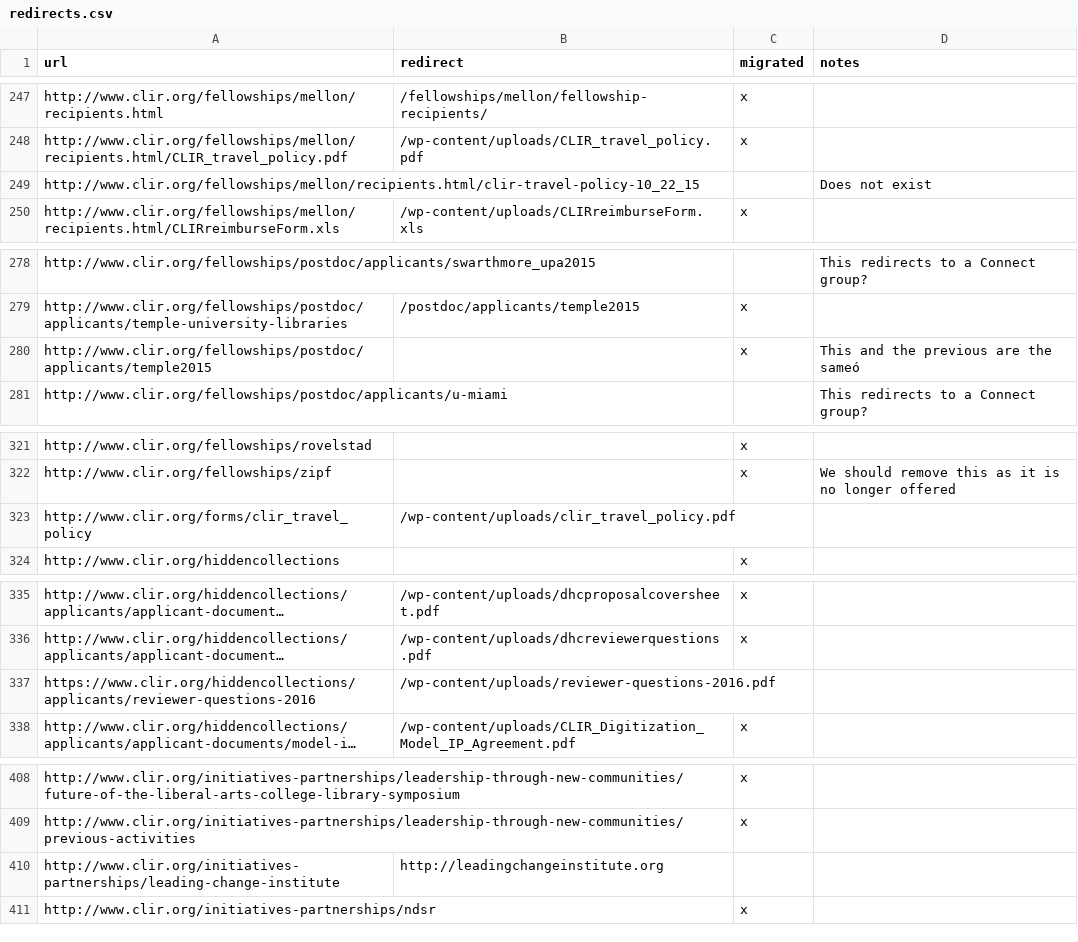
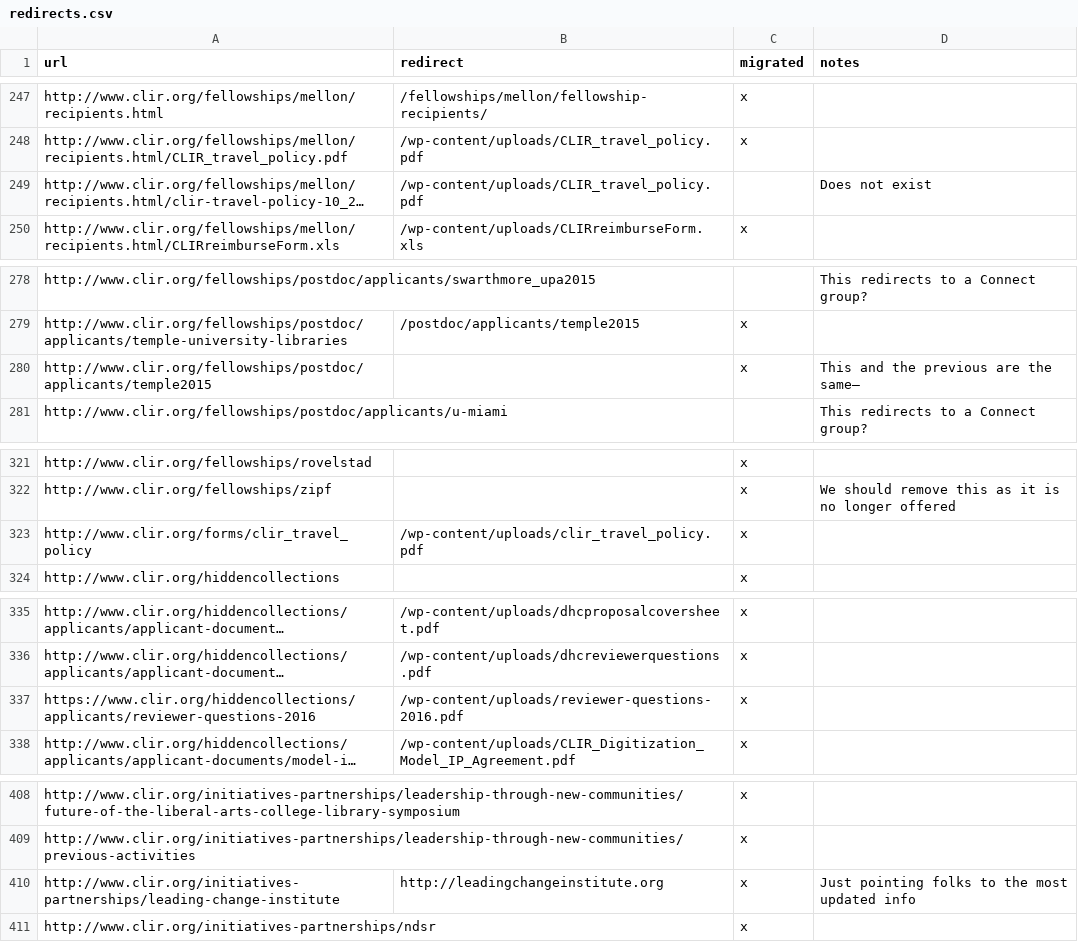
Before and after one commit to clirdlf/clir_theme, a CSV file: redirects.csv, drawn as a sheet; only a part is shown, gaps mark what is left out; long unchanged cells end in …; the diff covers the shown part only; the diff names each change by its address in the sheet, - before the commit and + after, or states it on an @@ line.

```diff
--- a/redirects.csv
+++ b/redirects.csv
-B249 (redirect): (empty)
+B249 (redirect): /wp-content/uploads/CLIR_travel_policy.pdf
-D280 (notes): This and the previous are the sameó
+D280 (notes): This and the previous are the same—
-C323 (migrated): (empty)
+C323 (migrated): x
-C337 (migrated): (empty)
+C337 (migrated): x
-C410 (migrated): (empty)
+C410 (migrated): x
-D410 (notes): (empty)
+D410 (notes): Just pointing folks to the most updated info
```
Also changed, not shown: 67 edited cells elsewhere in this file.
